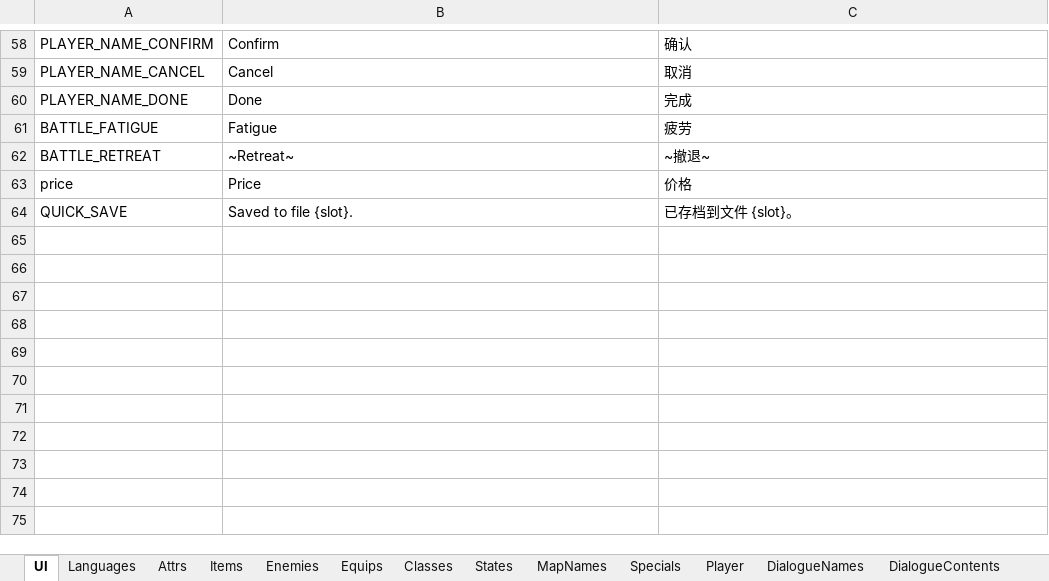
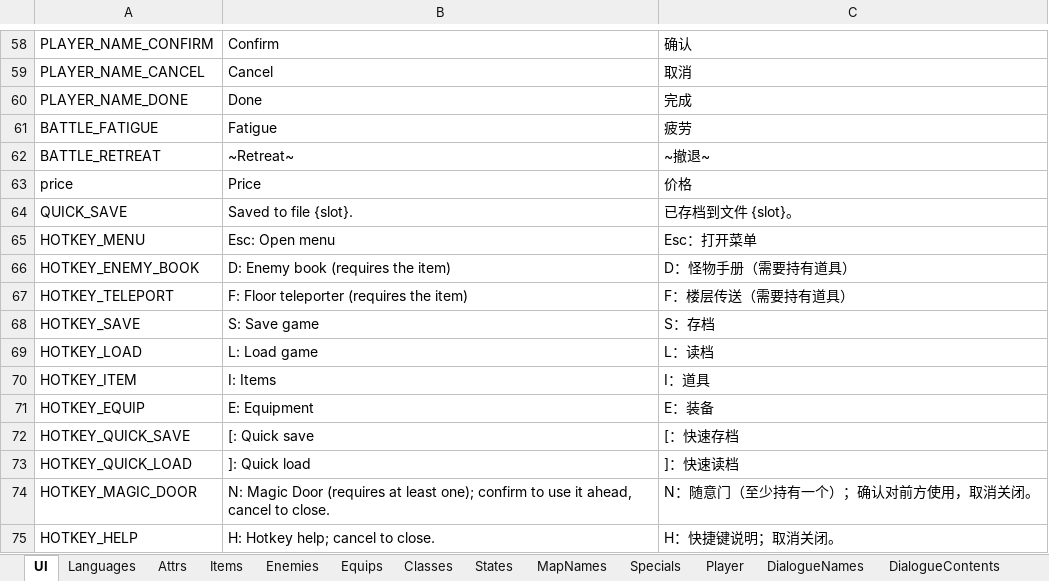
Before and after one commit to JasonLeon01/ProjectMT3, an Excel workbook: Data/Locale/Locale.xlsx, sheet UI, drawn as a sheet; only a part is shown, gaps mark what is left out; values as stored, in another font and other column widths than the file's, no borders; the diff names each change by its address in the sheet, - before the commit and + after, or states it on an @@ line.

```diff
--- a/Data/Locale/Locale.xlsx (sheet UI)
+++ b/Data/Locale/Locale.xlsx (sheet UI)
+row 65: HOTKEY_MENU | Esc: Open menu | Esc：打开菜单
+row 66: HOTKEY_ENEMY_BOOK | D: Enemy book (requires the item) | D：怪物手册（需要持有道具）
+row 67: HOTKEY_TELEPORT | F: Floor teleporter (requires the item) | F：楼层传送（需要持有道具）
+row 68: HOTKEY_SAVE | S: Save game | S：存档
+row 69: HOTKEY_LOAD | L: Load game | L：读档
+row 70: HOTKEY_ITEM | I: Items | I：道具
+row 71: HOTKEY_EQUIP | E: Equipment | E：装备
+row 72: HOTKEY_QUICK_SAVE | [: Quick save | [：快速存档
+row 73: HOTKEY_QUICK_LOAD | ]: Quick load | ]：快速读档
+row 74: HOTKEY_MAGIC_DOOR | N: Magic Door (requires at least one); confirm to use it ahead, cancel to close. | N：随意门（至少持有一个）；确认对前方使用，取消关闭。
+row 75: HOTKEY_HELP | H: Hotkey help; cancel to close. | H：快捷键说明；取消关闭。
```
Also changed, not shown: sheet TutorialMessages, sheet DialogueContents, 27 other files.
